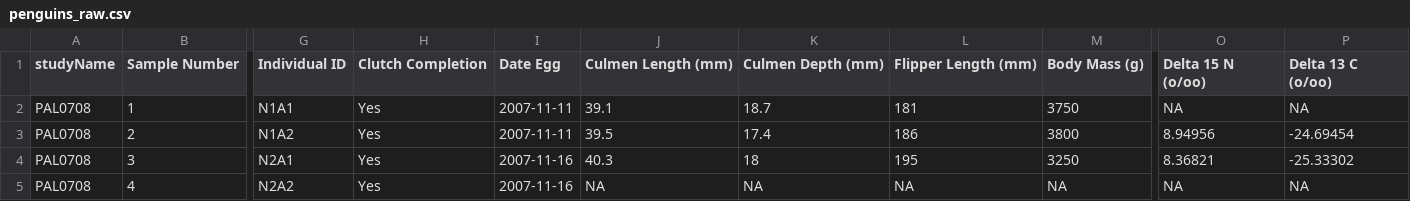
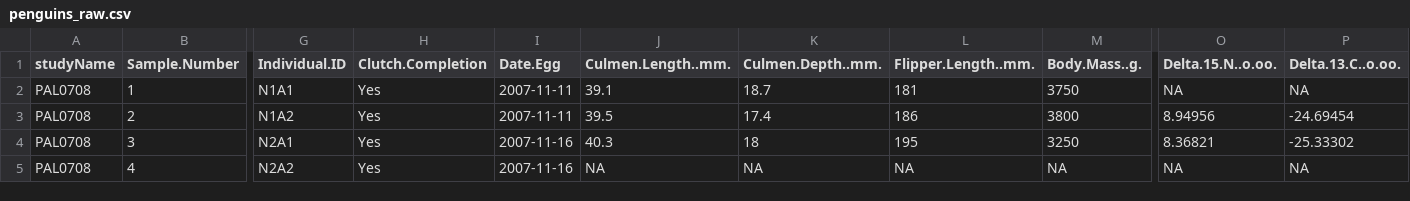
Before and after one commit to daisyjeans/Reproducible-Figures, a CSV file: data/penguins_raw.csv, drawn as a sheet; only a part is shown, gaps mark what is left out; the diff names each change by its address in the sheet, - before the commit and + after, or states it on an @@ line.

```diff
--- a/data/penguins_raw.csv
+++ b/data/penguins_raw.csv
-B1: Sample Number
+B1: Sample.Number
-G1: Individual ID
+G1: Individual.ID
-H1: Clutch Completion
+H1: Clutch.Completion
-I1: Date Egg
+I1: Date.Egg
-J1: Culmen Length (mm)
+J1: Culmen.Length..mm.
-K1: Culmen Depth (mm)
+K1: Culmen.Depth..mm.
-L1: Flipper Length (mm)
+L1: Flipper.Length..mm.
-M1: Body Mass (g)
+M1: Body.Mass..g.
-O1: Delta 15 N (o/oo)
+O1: Delta.15.N..o.oo.
-P1: Delta 13 C (o/oo)
+P1: Delta.13.C..o.oo.
```
Also changed, not shown: 7 other files.
